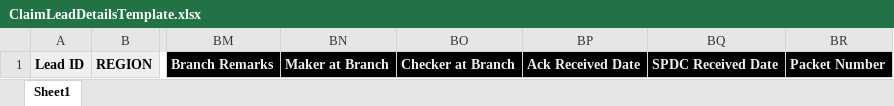
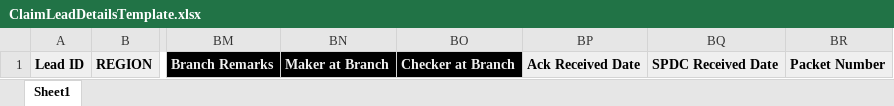
Before and after one commit to Sridhar-Netiapps/doc-tracking, an Excel workbook: public/template/ClaimLeadDetailsTemplate.xlsx, sheet Sheet1, drawn as a sheet; only a part is shown, gaps mark what is left out; values as stored, in another font and other column widths than the file's, no borders; charts and pictures not drawn; the diff names each change by its address in the sheet, - before the commit and + after, or states it on an @@ line.

Commit message:
import template

```diff
--- a/public/template/ClaimLeadDetailsTemplate.xlsx (sheet Sheet1)
+++ b/public/template/ClaimLeadDetailsTemplate.xlsx (sheet Sheet1)
@@ BP1:BR1 fill: #000000 → #EFEFEF, text colour: #EFEFEF → black @@
```
